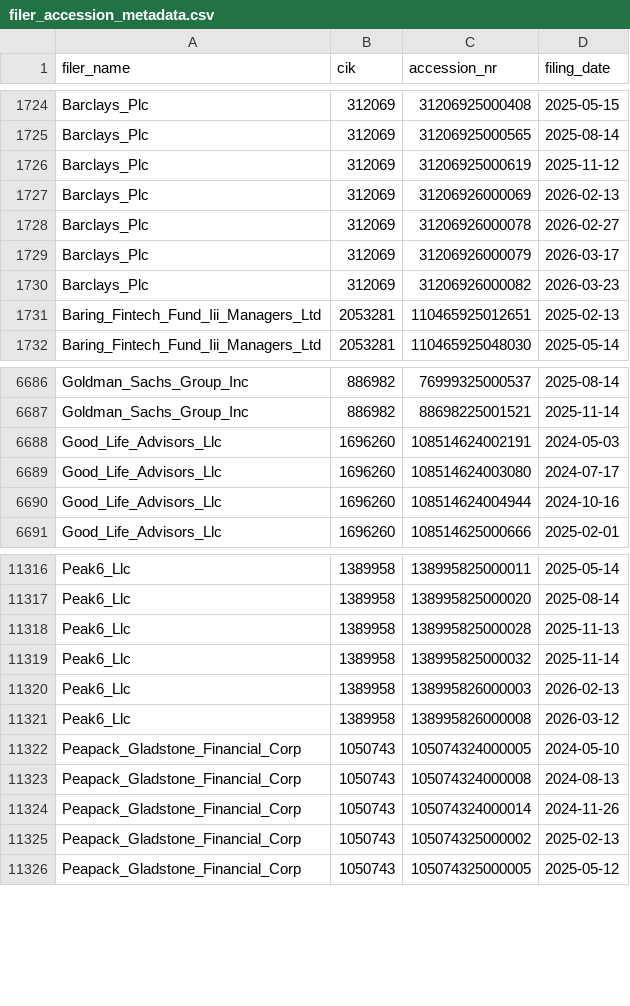
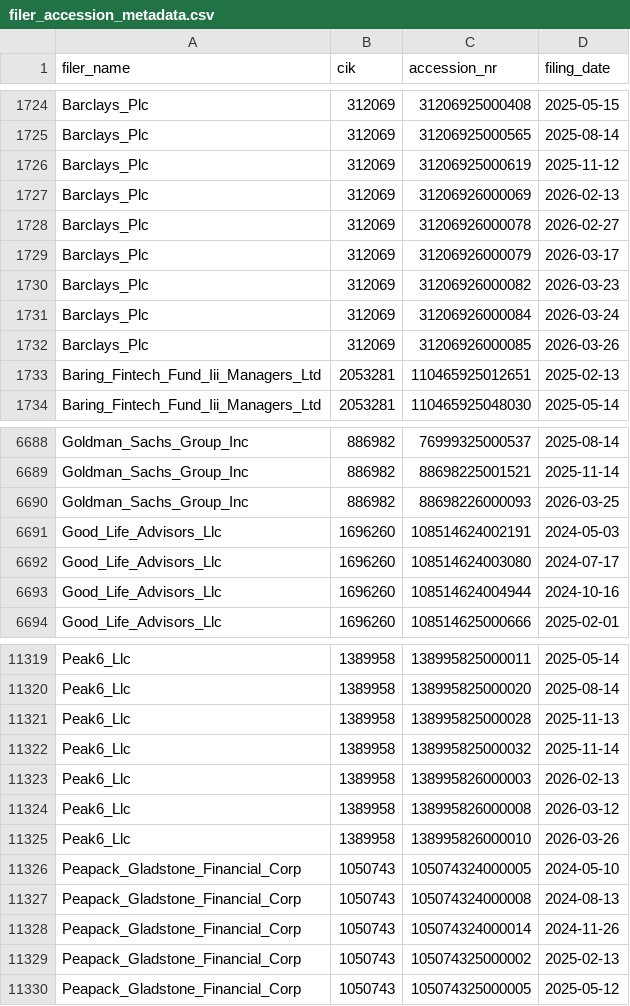
Before and after one commit to andreiCiocirlan/quarterly_holdings, a CSV file: data/sources/filer_accession_metadata.csv, drawn as a sheet; only a part is shown, gaps mark what is left out; the diff names each change by its address in the sheet, - before the commit and + after, or states it on an @@ line.

Commit message:
Q4 updates

```diff
--- a/data/sources/filer_accession_metadata.csv
+++ b/data/sources/filer_accession_metadata.csv
+row 1731: Barclays_Plc | 312069 | 31206926000084 | 2026-03-24
+row 1732: Barclays_Plc | 312069 | 31206926000085 | 2026-03-26
+row 6690: Goldman_Sachs_Group_Inc | 886982 | 88698226000093 | 2026-03-25
+row 11325: Peak6_Llc | 1389958 | 138995826000010 | 2026-03-26
```
